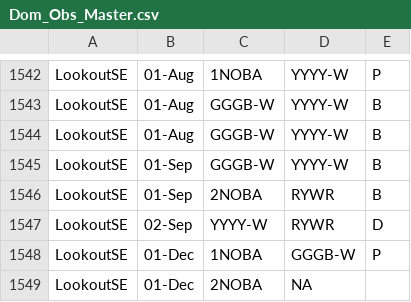
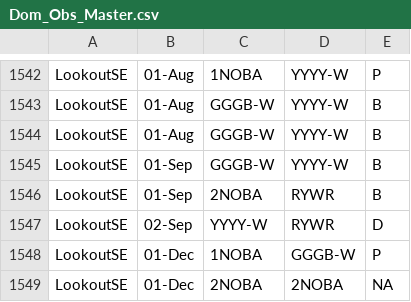
Before and after one commit to QuinlanMann/Pukeko_Dom_Observations, a CSV file: Dom_Obs_Master.csv, drawn as a sheet; only a part is shown, gaps mark what is left out.

Commit message:
TRYING TO FIX LOOKOUT SE NOBAS

```diff
--- a/Dom_Obs_Master.csv
+++ b/Dom_Obs_Master.csv
@@ -1548,2 +1548,2 @@ LookoutSE,02-Sep,YYYY-W,RYWR,D
 LookoutSE,01-Dec,1NOBA,GGGB-W,P
-LookoutSE,01-Dec,2NOBA,NA,
+LookoutSE,01-Dec,2NOBA,2NOBA,NA
```
